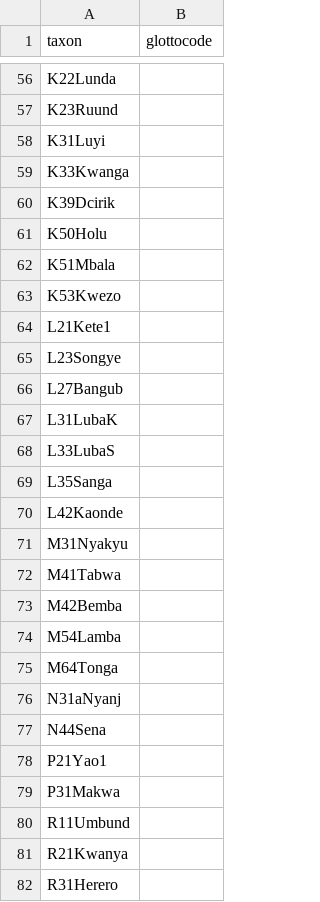
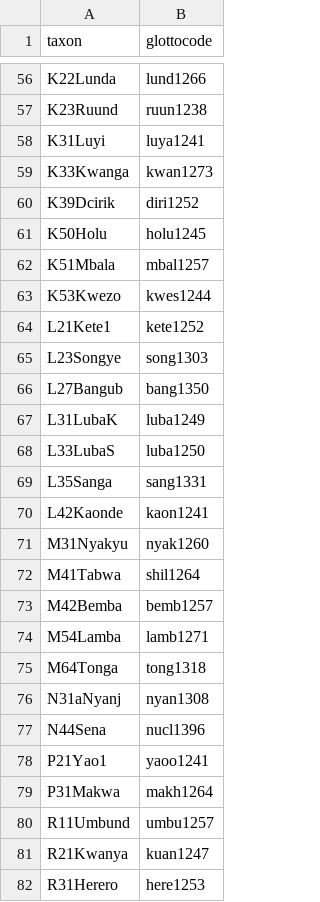
Before and after one commit to phlorest/rexova_et_al2006, a CSV file: etc/taxa.csv, drawn as a sheet; only a part is shown, gaps mark what is left out; the diff covers the shown part only; the diff names each change by its address in the sheet, - before the commit and + after, or states it on an @@ line.

```diff
--- a/etc/taxa.csv
+++ b/etc/taxa.csv
-B56 (glottocode): (empty)
+B56 (glottocode): lund1266
-B57 (glottocode): (empty)
+B57 (glottocode): ruun1238
-B58 (glottocode): (empty)
+B58 (glottocode): luya1241
-B59 (glottocode): (empty)
+B59 (glottocode): kwan1273
-B60 (glottocode): (empty)
+B60 (glottocode): diri1252
-B61 (glottocode): (empty)
+B61 (glottocode): holu1245
-B62 (glottocode): (empty)
+B62 (glottocode): mbal1257
-B63 (glottocode): (empty)
+B63 (glottocode): kwes1244
-B64 (glottocode): (empty)
+B64 (glottocode): kete1252
-B65 (glottocode): (empty)
+B65 (glottocode): song1303
-B66 (glottocode): (empty)
+B66 (glottocode): bang1350
-B67 (glottocode): (empty)
+B67 (glottocode): luba1249
-B68 (glottocode): (empty)
+B68 (glottocode): luba1250
-B69 (glottocode): (empty)
+B69 (glottocode): sang1331
-B70 (glottocode): (empty)
+B70 (glottocode): kaon1241
-B71 (glottocode): (empty)
+B71 (glottocode): nyak1260
-B72 (glottocode): (empty)
+B72 (glottocode): shil1264
-B73 (glottocode): (empty)
+B73 (glottocode): bemb1257
-B74 (glottocode): (empty)
+B74 (glottocode): lamb1271
-B75 (glottocode): (empty)
+B75 (glottocode): tong1318
-B76 (glottocode): (empty)
+B76 (glottocode): nyan1308
-B77 (glottocode): (empty)
+B77 (glottocode): nucl1396
-B78 (glottocode): (empty)
+B78 (glottocode): yaoo1241
-B79 (glottocode): (empty)
+B79 (glottocode): makh1264
-B80 (glottocode): (empty)
+B80 (glottocode): umbu1257
-B81 (glottocode): (empty)
+B81 (glottocode): kuan1247
-B82 (glottocode): (empty)
+B82 (glottocode): here1253
```
Also changed, not shown: 60 edited cells elsewhere in this file, cldf/languages.csv, 6 other files.
